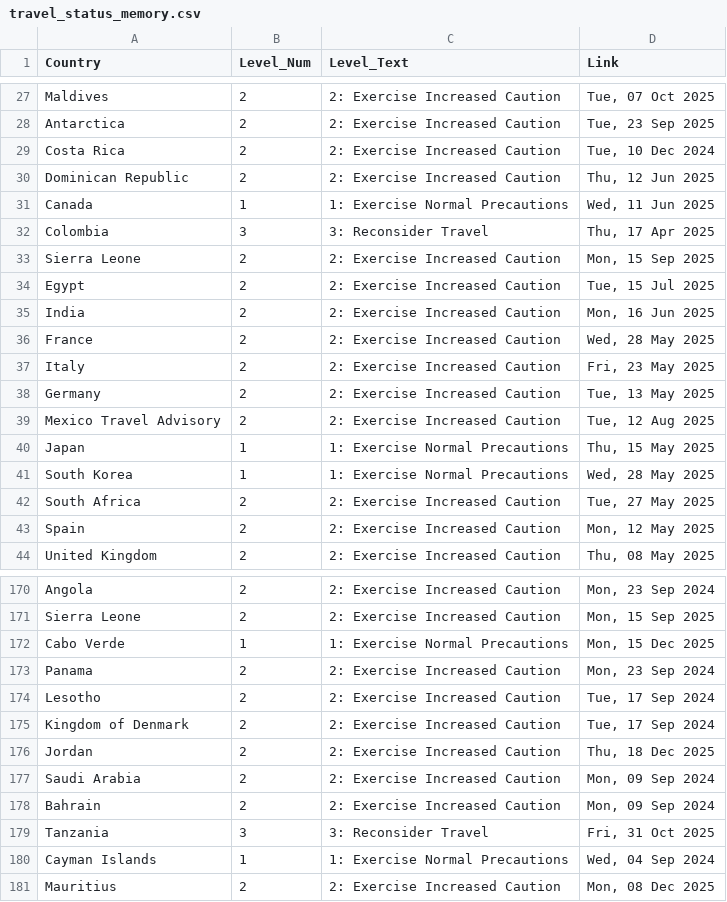
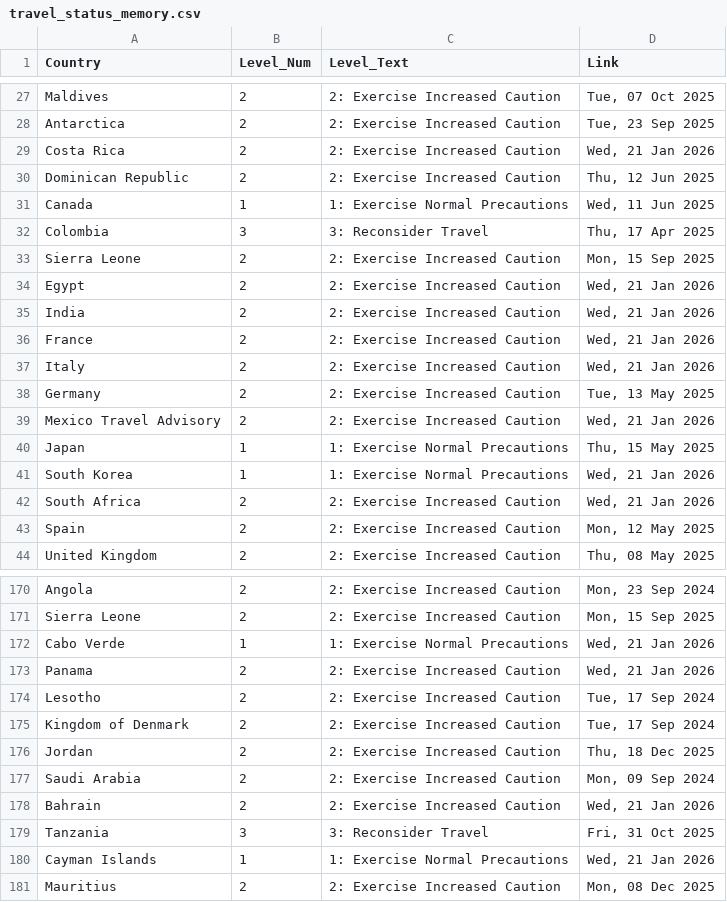
Before and after one commit to hyselee09-stack/ai-consul-bot, a CSV file: travel_status_memory.csv, drawn as a sheet; only a part is shown, gaps mark what is left out; the diff covers the shown part only.

```diff
--- a/travel_status_memory.csv
+++ b/travel_status_memory.csv
@@ -28,3 +28,3 @@ Maldives,2,2: Exercise Increased Caution,"Tue, 07 Oct 2025"
 Antarctica,2,2: Exercise Increased Caution,"Tue, 23 Sep 2025"
-Costa Rica,2,2: Exercise Increased Caution,"Tue, 10 Dec 2024"
+Costa Rica,2,2: Exercise Increased Caution,"Wed, 21 Jan 2026"
 Dominican Republic,2,2: Exercise Increased Caution,"Thu, 12 Jun 2025"
@@ -33,11 +33,11 @@ Colombia,3,3: Reconsider Travel,"Thu, 17 Apr 2025"
 Sierra Leone,2,2: Exercise Increased Caution,"Mon, 15 Sep 2025"
-Egypt,2,2: Exercise Increased Caution,"Tue, 15 Jul 2025"
-India,2,2: Exercise Increased Caution,"Mon, 16 Jun 2025"
-France,2,2: Exercise Increased Caution,"Wed, 28 May 2025"
-Italy,2,2: Exercise Increased Caution,"Fri, 23 May 2025"
+Egypt,2,2: Exercise Increased Caution,"Wed, 21 Jan 2026"
+India,2,2: Exercise Increased Caution,"Wed, 21 Jan 2026"
+France,2,2: Exercise Increased Caution,"Wed, 21 Jan 2026"
+Italy,2,2: Exercise Increased Caution,"Wed, 21 Jan 2026"
 Germany,2,2: Exercise Increased Caution,"Tue, 13 May 2025"
-Mexico Travel Advisory,2,2: Exercise Increased Caution,"Tue, 12 Aug 2025"
+Mexico Travel Advisory,2,2: Exercise Increased Caution,"Wed, 21 Jan 2026"
 Japan,1,1: Exercise Normal Precautions,"Thu, 15 May 2025"
-South Korea,1,1: Exercise Normal Precautions,"Wed, 28 May 2025"
-South Africa,2,2: Exercise Increased Caution,"Tue, 27 May 2025"
+South Korea,1,1: Exercise Normal Precautions,"Wed, 21 Jan 2026"
+South Africa,2,2: Exercise Increased Caution,"Wed, 21 Jan 2026"
 Spain,2,2: Exercise Increased Caution,"Mon, 12 May 2025"
@@ -171,4 +171,4 @@ Angola,2,2: Exercise Increased Caution,"Mon, 23 Sep 2024"
 Sierra Leone,2,2: Exercise Increased Caution,"Mon, 15 Sep 2025"
-Cabo Verde,1,1: Exercise Normal Precautions,"Mon, 15 Dec 2025"
-Panama,2,2: Exercise Increased Caution,"Mon, 23 Sep 2024"
+Cabo Verde,1,1: Exercise Normal Precautions,"Wed, 21 Jan 2026"
+Panama,2,2: Exercise Increased Caution,"Wed, 21 Jan 2026"
 Lesotho,2,2: Exercise Increased Caution,"Tue, 17 Sep 2024"
@@ -177,5 +177,5 @@ Jordan,2,2: Exercise Increased Caution,"Thu, 18 Dec 2025"
 Saudi Arabia,2,2: Exercise Increased Caution,"Mon, 09 Sep 2024"
-Bahrain,2,2: Exercise Increased Caution,"Mon, 09 Sep 2024"
+Bahrain,2,2: Exercise Increased Caution,"Wed, 21 Jan 2026"
 Tanzania,3,3: Reconsider Travel,"Fri, 31 Oct 2025"
-Cayman Islands,1,1: Exercise Normal Precautions,"Wed, 04 Sep 2024"
+Cayman Islands,1,1: Exercise Normal Precautions,"Wed, 21 Jan 2026"
 Mauritius,2,2: Exercise Increased Caution,"Mon, 08 Dec 2025"
```
Also changed, not shown: 49 edited cells elsewhere in this file.
